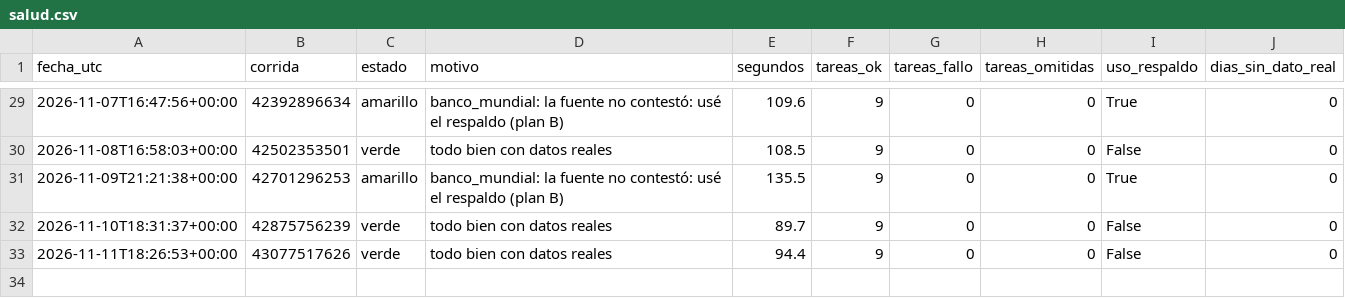
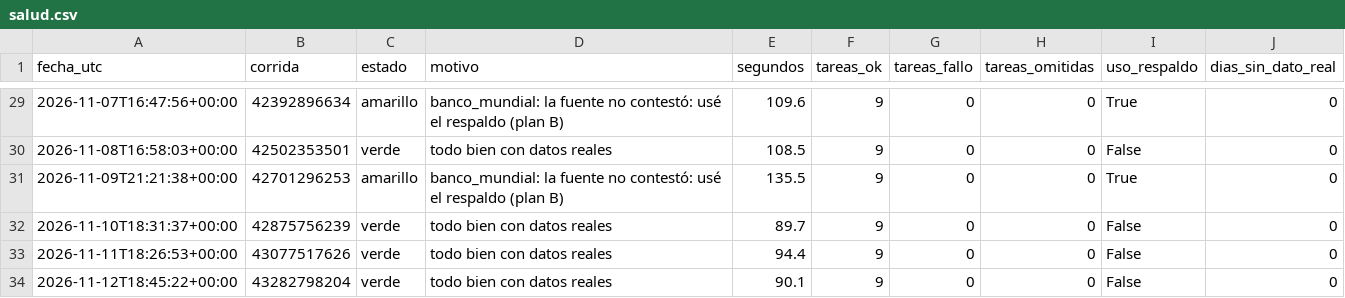
Before and after one commit to uide-programacion-inteligencia-mercados/proyecto-faro-docente, a CSV file: logs/salud.csv, drawn as a sheet; only a part is shown, gaps mark what is left out.

```diff
--- a/logs/salud.csv
+++ b/logs/salud.csv
@@ -33 +33,2 @@ fecha_utc,corrida,estado,motivo,segundos,tareas_ok,tareas_fallo,tareas_omitidas,
 2026-11-11T18:26:53+00:00,43077517626,verde,todo bien con datos reales,94.4,9,0,0,False,0
+2026-11-12T18:45:22+00:00,43282798204,verde,todo bien con datos reales,90.1,9,0,0,False,0
```
Also changed, not shown: data/anuncios_limpios.csv, data/historico/resumen_diario.csv, 9 other files.
